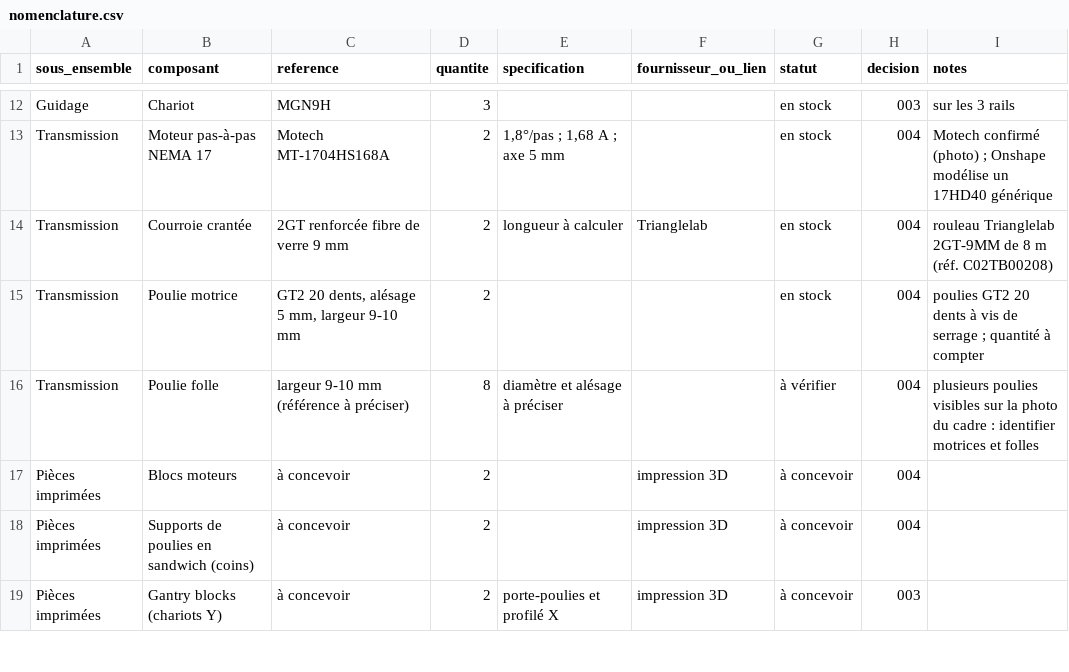
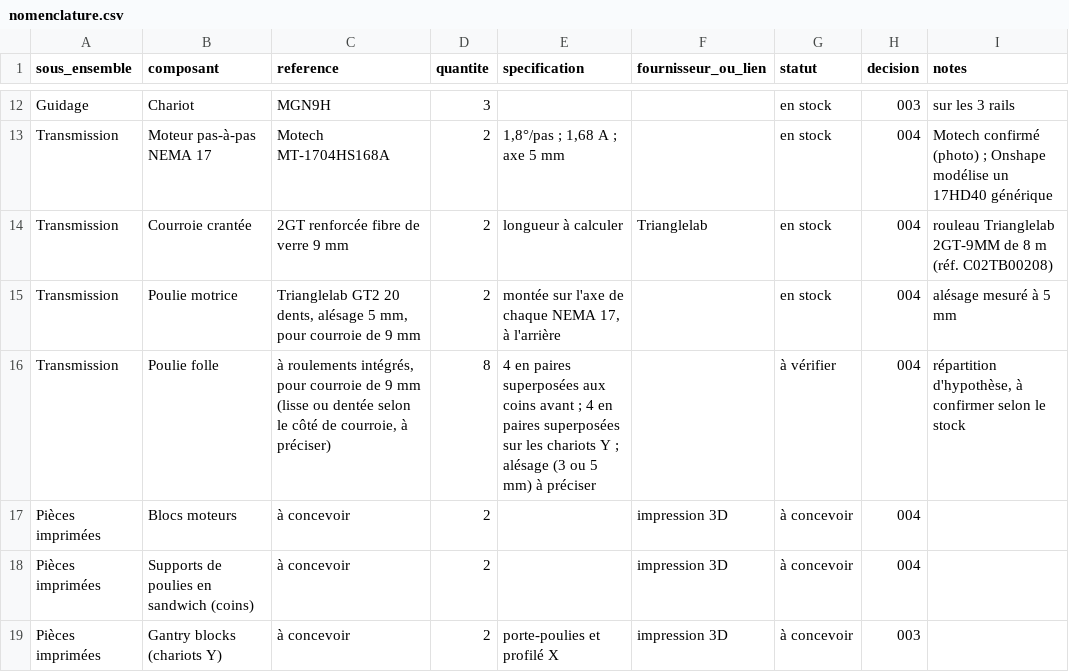
Before and after one commit to BenjDC/ar4-chessplayer, a CSV file: docs/nomenclature.csv, drawn as a sheet; only a part is shown, gaps mark what is left out.

```diff
--- a/docs/nomenclature.csv
+++ b/docs/nomenclature.csv
@@ -14,4 +14,4 @@ Transmission,Moteur pas-à-pas NEMA 17,Motech MT-1704HS168A,2,"1,8°/pas ; 1,68
 Transmission,Courroie crantée,2GT renforcée fibre de verre 9 mm,2,longueur à calculer,Trianglelab,en stock,004,rouleau Trianglelab 2GT-9MM de 8 m (réf. C02TB00208)
-Transmission,Poulie motrice,"GT2 20 dents, alésage 5 mm, largeur 9-10 mm",2,,,en stock,004,poulies GT2 20 dents à vis de serrage ; quantité à compter
-Transmission,Poulie folle,largeur 9-10 mm (référence à préciser),8,diamètre et alésage à préciser,,à vérifier,004,plusieurs poulies visibles sur la photo du cadre : identifier motrices et folles
+Transmission,Poulie motrice,"Trianglelab GT2 20 dents, alésage 5 mm, pour courroie de 9 mm",2,"montée sur l'axe de chaque NEMA 17, à l'arrière",,en stock,004,alésage mesuré à 5 mm
+Transmission,Poulie folle,"à roulements intégrés, pour courroie de 9 mm (lisse ou dentée selon le côté de courroie, à préciser)",8,4 en paires superposées aux coins avant ; 4 en paires superposées sur les chariots Y ; alésage (3 ou 5 mm) à préciser,,à vérifier,004,"répartition d'hypothèse, à confirmer selon le stock"
 Pièces imprimées,Blocs moteurs,à concevoir,2,,impression 3D,à concevoir,004,
```
Also changed, not shown: 1 other file.
